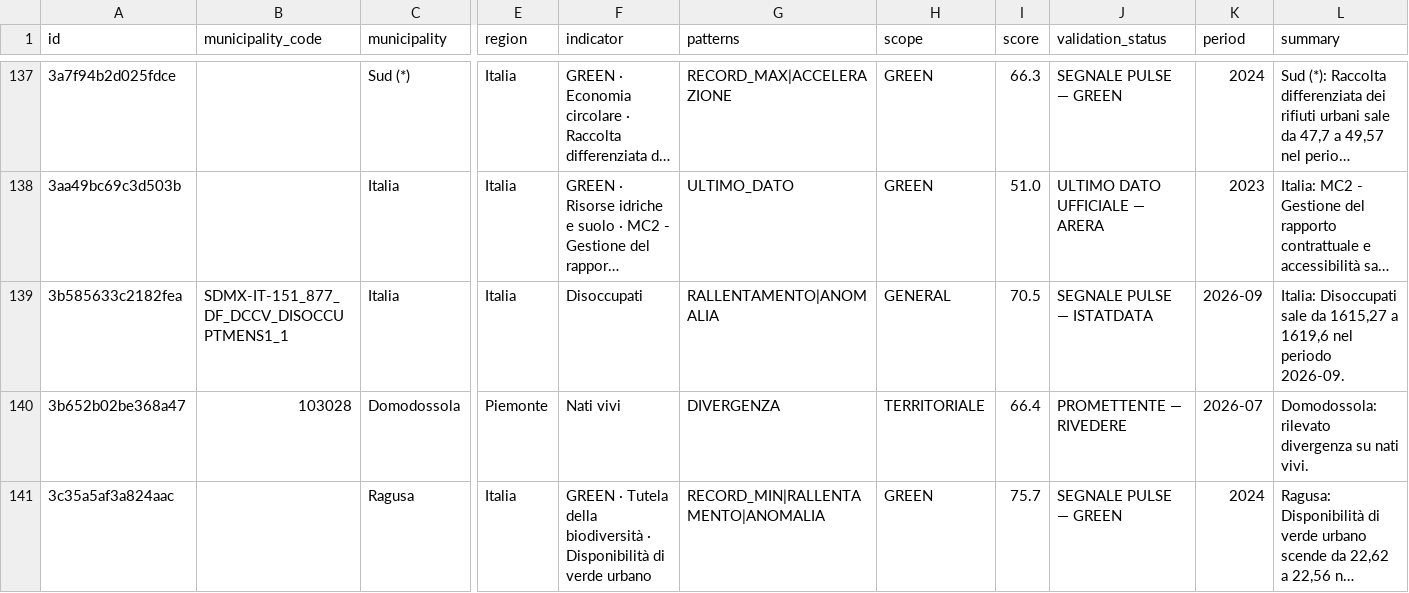
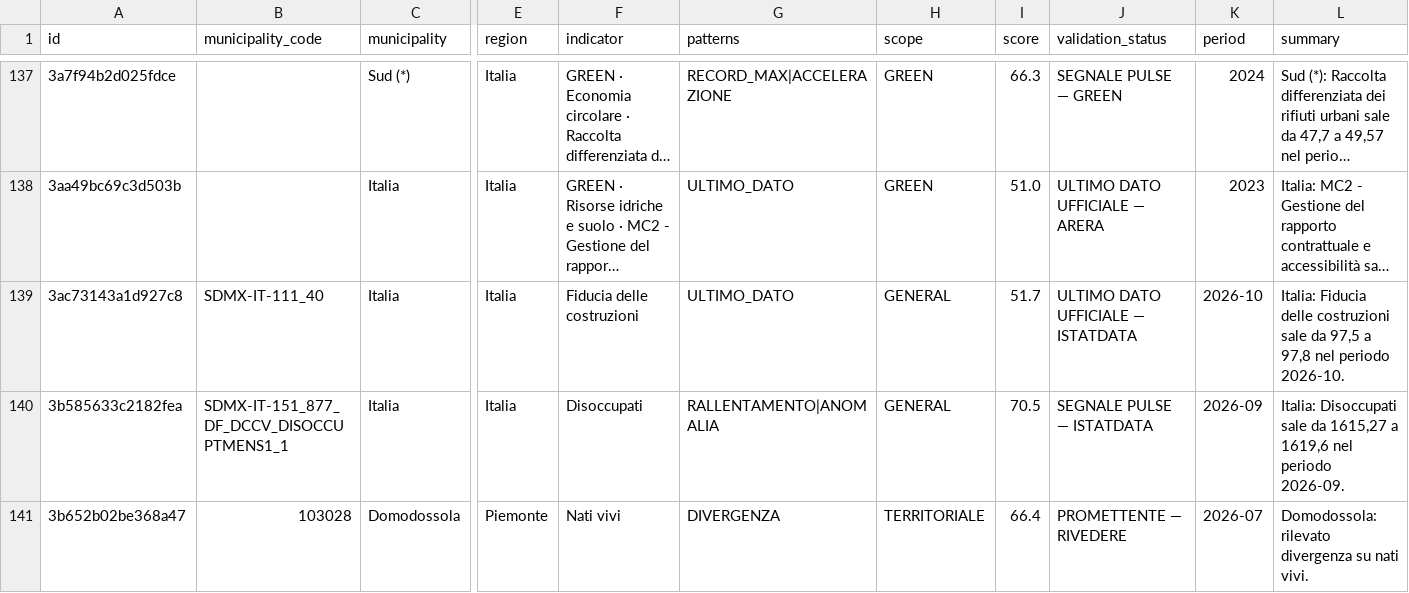
Before and after one commit to AppInRome/ISTAT-PULSE-DATA, a TSV file: data/pulse_events.tsv, drawn as a sheet; only a part is shown, gaps mark what is left out; the shorter side is filled out with more unchanged rows; long unchanged cells end in …; rows hold the shown columns only; the diff covers the shown part only; the diff names each change by its address in the sheet, - before the commit and + after, or states it on an @@ line.

```diff
--- a/data/pulse_events.tsv
+++ b/data/pulse_events.tsv
+row 139: 3ac73143a1d927c8 | SDMX-IT-111_40 | Italia | Italia | Fiducia delle costruzioni | ULTIMO_DATO | GENERAL | 51.7 | ULTIMO DATO UFFICIALE — ISTATDATA | 2026-10 | Italia: Fiducia delle costruzioni sale da 97,5 a 97,8 nel periodo 2026-10.
```
Also changed, not shown: 1 added row elsewhere in this file, data/pulse_events_sdmx_last_good.tsv, 14 other files.
